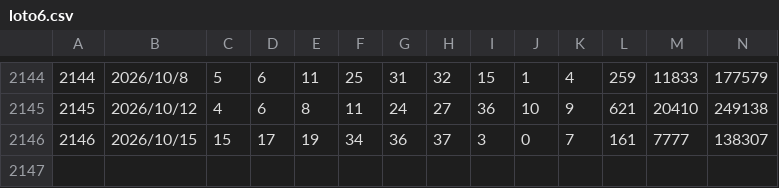
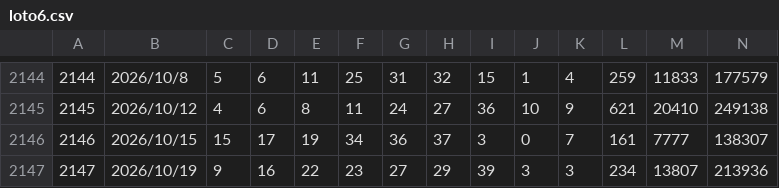
Before and after one commit to jjayck/lotoanaba-data, a CSV file: loto6.csv, drawn as a sheet; only a part is shown, gaps mark what is left out; rows hold the shown columns only; the diff names each change by its address in the sheet, - before the commit and + after, or states it on an @@ line.

Commit message:
data: 当選番号を更新 (loto6=2147, loto7=699)

```diff
--- a/loto6.csv
+++ b/loto6.csv
+row 2147: 2147 | 2026/10/19 | 9 | 16 | 22 | 23 | 27 | 29 | 39 | 3 | 3 | 234 | 13807 | 213936
```
Also changed, not shown: 1 other file.
